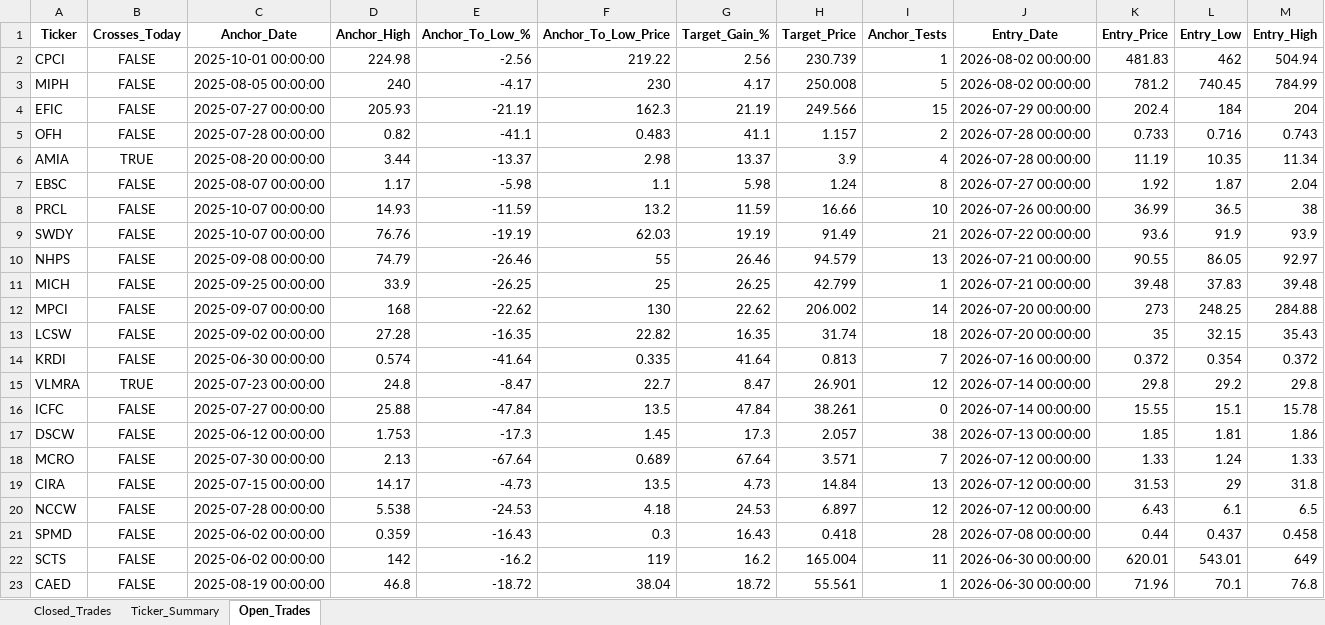
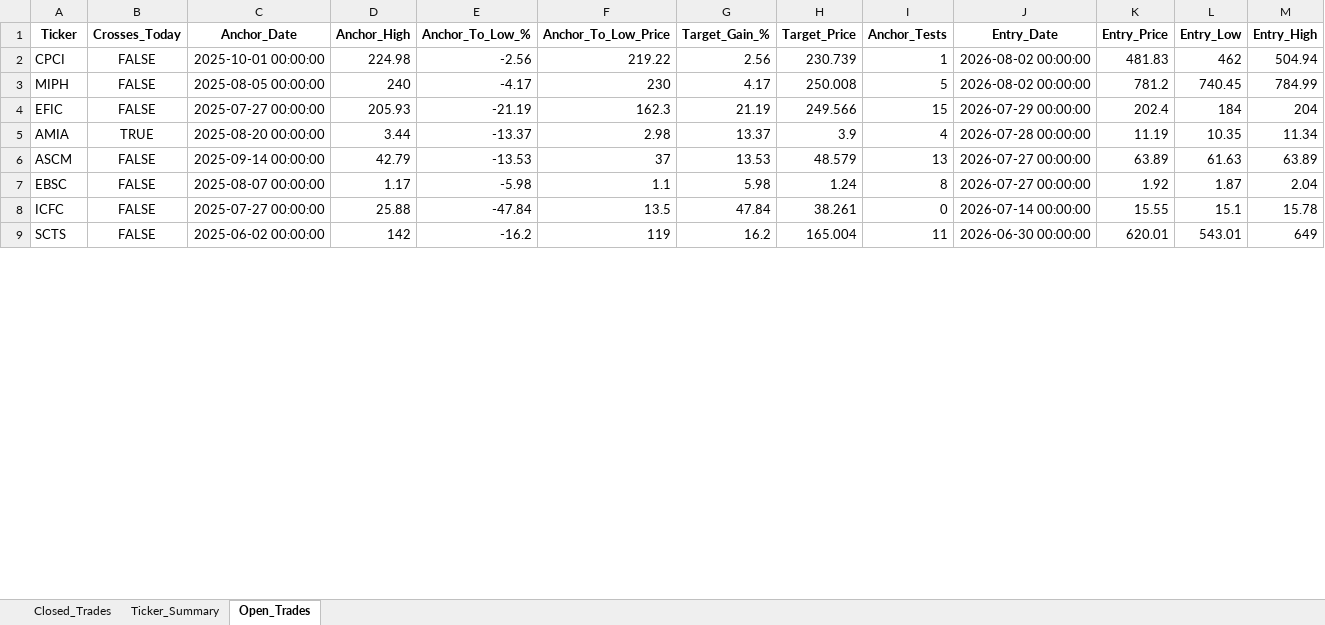
Before and after one commit to vancedmazen-art/stock_dashboard, an Excel workbook: Pattern_Scanner_Results.xlsx, sheet Open_Trades, drawn as a sheet; only a part is shown; values as stored, in another font and other column widths than the file's, no borders; removed rows and columns are numbered as before the commit, all else as after; rows hold the shown columns only; the diff covers the shown part only; the diff names each change by its address in the sheet, - before the commit and + after, or states it on an @@ line.

```diff
--- a/Pattern_Scanner_Results.xlsx (sheet Open_Trades)
+++ b/Pattern_Scanner_Results.xlsx (sheet Open_Trades)
-row 5: OFH | FALSE | 2025-07-28 00:00:00 | 0.82 | -41.1 | 0.483 | 41.1 | 1.157 | 2 | 2026-07-28 00:00:00 | 0.733 | 0.716 | 0.743
+row 6: ASCM | FALSE | 2025-09-14 00:00:00 | 42.79 | -13.53 | 37 | 13.53 | 48.579 | 13 | 2026-07-27 00:00:00 | 63.89 | 61.63 | 63.89
-row 8: PRCL | FALSE | 2025-10-07 00:00:00 | 14.93 | -11.59 | 13.2 | 11.59 | 16.66 | 10 | 2026-07-26 00:00:00 | 36.99 | 36.5 | 38
-row 9: SWDY | FALSE | 2025-10-07 00:00:00 | 76.76 | -19.19 | 62.03 | 19.19 | 91.49 | 21 | 2026-07-22 00:00:00 | 93.6 | 91.9 | 93.9
-row 10: NHPS | FALSE | 2025-09-08 00:00:00 | 74.79 | -26.46 | 55 | 26.46 | 94.579 | 13 | 2026-07-21 00:00:00 | 90.55 | 86.05 | 92.97
-row 11: MICH | FALSE | 2025-09-25 00:00:00 | 33.9 | -26.25 | 25 | 26.25 | 42.799 | 1 | 2026-07-21 00:00:00 | 39.48 | 37.83 | 39.48
-row 12: MPCI | FALSE | 2025-09-07 00:00:00 | 168 | -22.62 | 130 | 22.62 | 206.002 | 14 | 2026-07-20 00:00:00 | 273 | 248.25 | 284.88
-row 13: LCSW | FALSE | 2025-09-02 00:00:00 | 27.28 | -16.35 | 22.82 | 16.35 | 31.74 | 18 | 2026-07-20 00:00:00 | 35 | 32.15 | 35.43
-row 14: KRDI | FALSE | 2025-06-30 00:00:00 | 0.574 | -41.64 | 0.335 | 41.64 | 0.813 | 7 | 2026-07-16 00:00:00 | 0.372 | 0.354 | 0.372
-row 15: VLMRA | TRUE | 2025-07-23 00:00:00 | 24.8 | -8.47 | 22.7 | 8.47 | 26.901 | 12 | 2026-07-14 00:00:00 | 29.8 | 29.2 | 29.8
-row 17: DSCW | FALSE | 2025-06-12 00:00:00 | 1.753 | -17.3 | 1.45 | 17.3 | 2.057 | 38 | 2026-07-13 00:00:00 | 1.85 | 1.81 | 1.86
-row 18: MCRO | FALSE | 2025-07-30 00:00:00 | 2.13 | -67.64 | 0.689 | 67.64 | 3.571 | 7 | 2026-07-12 00:00:00 | 1.33 | 1.24 | 1.33
-row 19: CIRA | FALSE | 2025-07-15 00:00:00 | 14.17 | -4.73 | 13.5 | 4.73 | 14.84 | 13 | 2026-07-12 00:00:00 | 31.53 | 29 | 31.8
-row 20: NCCW | FALSE | 2025-07-28 00:00:00 | 5.538 | -24.53 | 4.18 | 24.53 | 6.897 | 12 | 2026-07-12 00:00:00 | 6.43 | 6.1 | 6.5
-row 21: SPMD | FALSE | 2025-06-02 00:00:00 | 0.359 | -16.43 | 0.3 | 16.43 | 0.418 | 28 | 2026-07-08 00:00:00 | 0.44 | 0.437 | 0.458
-row 23: CAED | FALSE | 2025-08-19 00:00:00 | 46.8 | -18.72 | 38.04 | 18.72 | 55.561 | 1 | 2026-06-30 00:00:00 | 71.96 | 70.1 | 76.8
```
Also changed, not shown: 1 added row and 12 removed rows elsewhere in this sheet, sheet Closed_Trades, sheet Ticker_Summary.
